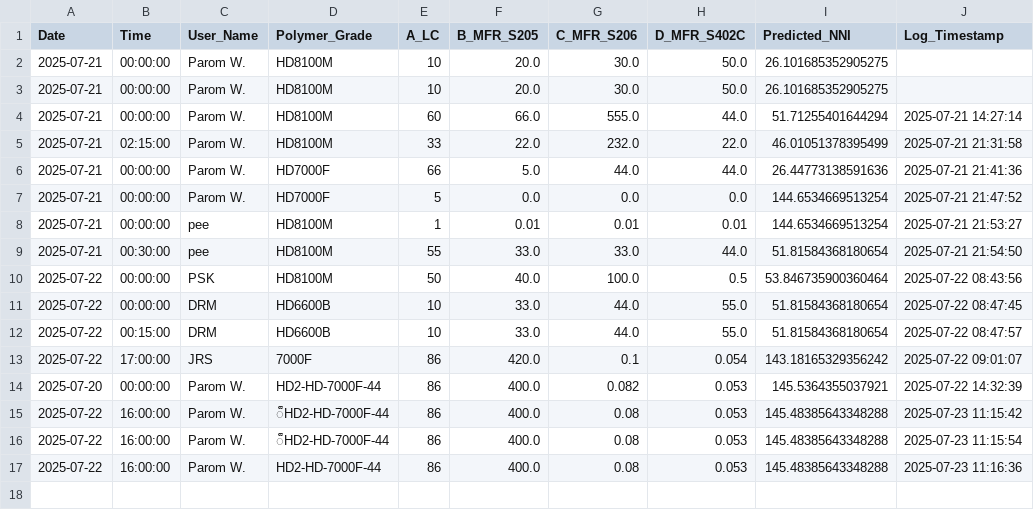
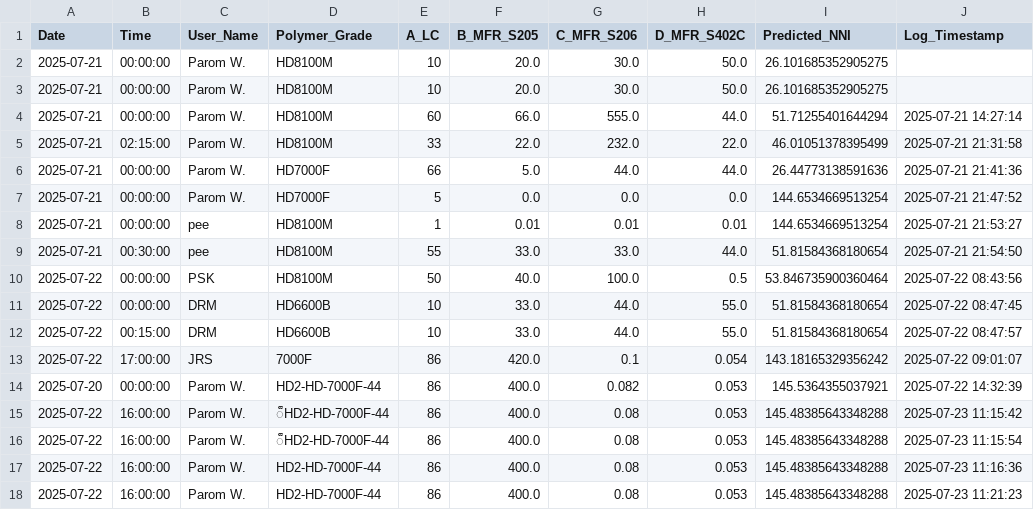
Before and after one commit to grinzsolo/NNIHD2, a CSV file: prediction_log.csv, drawn as a sheet; the diff names each change by its address in the sheet, - before the commit and + after, or states it on an @@ line.

Commit message:
📈 New prediction entry added

```diff
--- a/prediction_log.csv
+++ b/prediction_log.csv
+row 18: 2025-07-22 | 16:00:00 | Parom W. | HD2-HD-7000F-44 | 86 | 400.0 | 0.08 | 0.053 | 145.48385643348288 | 2025-07-23 11:21:23
```
